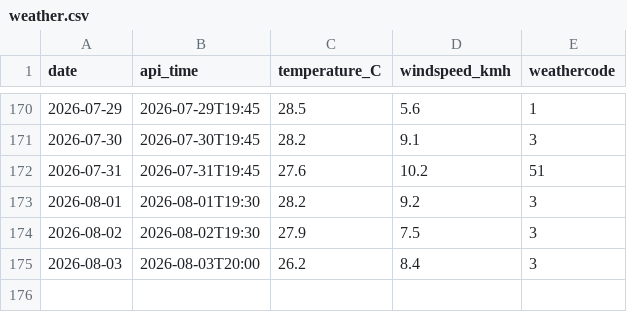
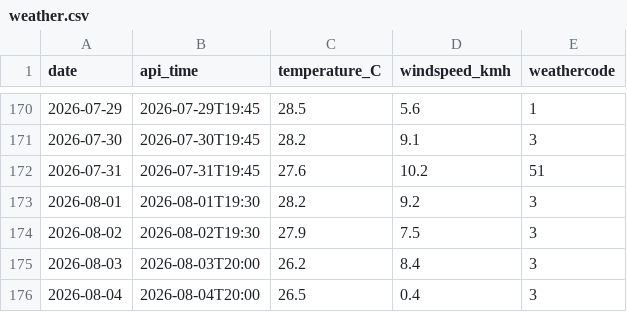
Before and after one commit to Ani-404/daily-weather-log, a CSV file: weather.csv, drawn as a sheet; only a part is shown, gaps mark what is left out; the diff names each change by its address in the sheet, - before the commit and + after, or states it on an @@ line.

Commit message:
daily weather log

```diff
--- a/weather.csv
+++ b/weather.csv
+row 176: 2026-08-04 | 2026-08-04T20:00 | 26.5 | 0.4 | 3
```
